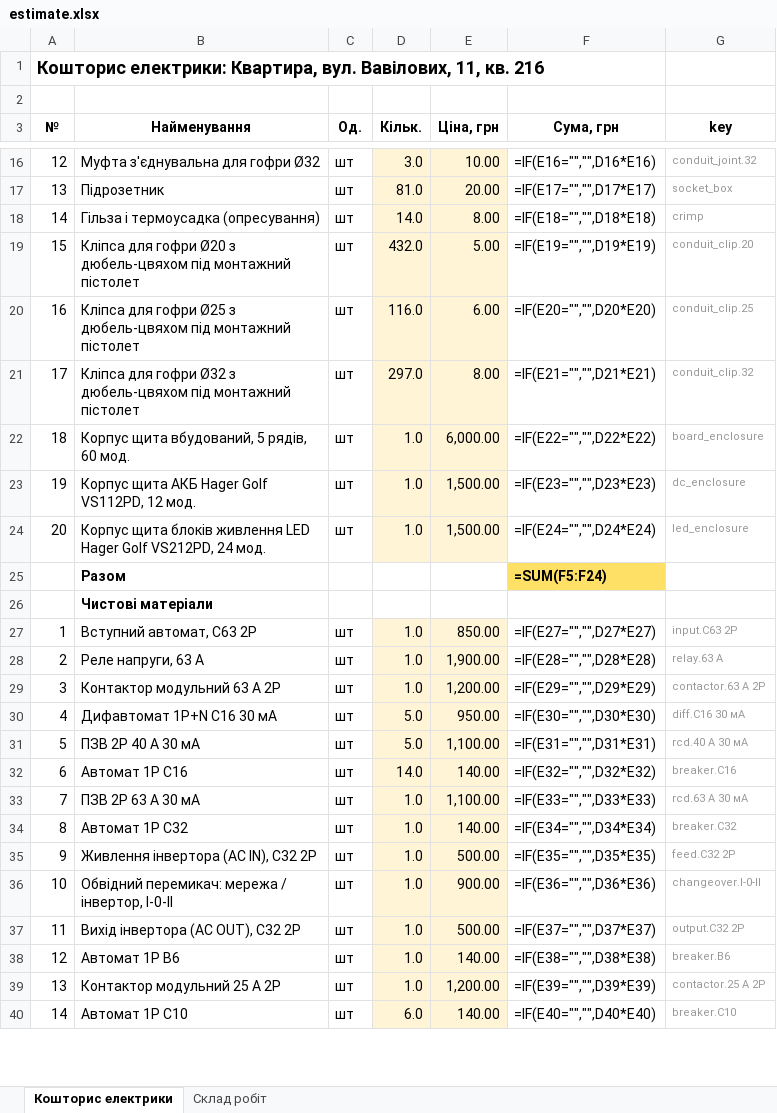
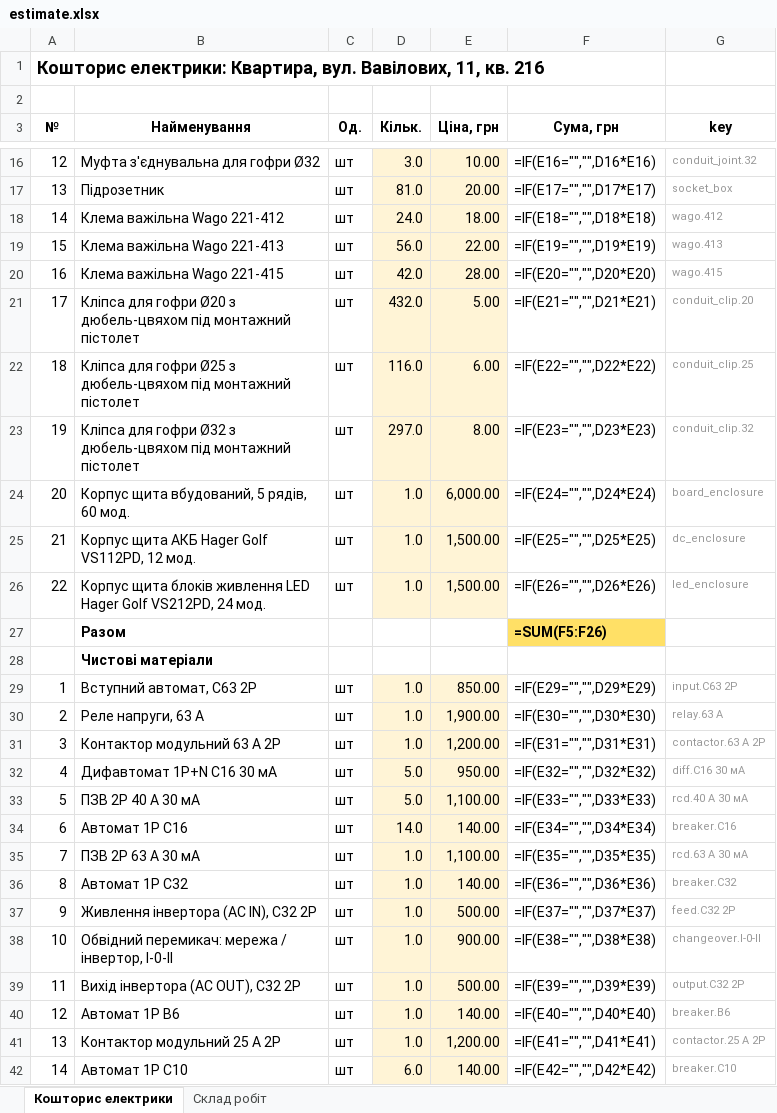
Before and after one commit to Coder801/floorplan-engine, an Excel workbook: projects/vavilovykh-11-216/out/estimate.xlsx, sheet Кошторис електрики, drawn as a sheet; only a part is shown, gaps mark what is left out; values as stored, in another font and other column widths than the file's, no borders; formulas without a stored value are shown as written; removed rows and columns are numbered as before the commit, all else as after; the diff covers the shown part only; the diff names each change by its address in the sheet, - before the commit and + after, or states it on an @@ line.

```diff
--- a/projects/vavilovykh-11-216/out/estimate.xlsx (sheet Кошторис електрики)
+++ b/projects/vavilovykh-11-216/out/estimate.xlsx (sheet Кошторис електрики)
-row 18: 14 | Гільза і термоусадка (опресування) | шт | 14.0 | 8.00 | =IF(E18="","",D18*E18) | crimp
+row 18: 14 | Клема важільна Wago 221-412 | шт | 24.0 | 18.00 | =IF(E18="","",D18*E18) | wago.412
+row 19: 15 | Клема важільна Wago 221-413 | шт | 56.0 | 22.00 | =IF(E19="","",D19*E19) | wago.413
+row 20: 16 | Клема важільна Wago 221-415 | шт | 42.0 | 28.00 | =IF(E20="","",D20*E20) | wago.415
-A21 (№): 15
+A21 (№): 17
-F21 (Сума, грн): =IF(E19="","",D19*E19)
+F21 (Сума, грн): =IF(E21="","",D21*E21)
-A22 (№): 16
+A22 (№): 18
-F22 (Сума, грн): =IF(E20="","",D20*E20)
+F22 (Сума, грн): =IF(E22="","",D22*E22)
-A23 (№): 17
+A23 (№): 19
-F23 (Сума, грн): =IF(E21="","",D21*E21)
+F23 (Сума, грн): =IF(E23="","",D23*E23)
-A24 (№): 18
+A24 (№): 20
-F24 (Сума, грн): =IF(E22="","",D22*E22)
+F24 (Сума, грн): =IF(E24="","",D24*E24)
-A25 (№): 19
+A25 (№): 21
-F25 (Сума, грн): =IF(E23="","",D23*E23)
+F25 (Сума, грн): =IF(E25="","",D25*E25)
-A26 (№): 20
+A26 (№): 22
-F26 (Сума, грн): =IF(E24="","",D24*E24)
+F26 (Сума, грн): =IF(E26="","",D26*E26)
-F27 (Сума, грн): =SUM(F5:F24)
+F27 (Сума, грн): =SUM(F5:F26)
-F29 (Сума, грн): =IF(E27="","",D27*E27)
+F29 (Сума, грн): =IF(E29="","",D29*E29)
-F30 (Сума, грн): =IF(E28="","",D28*E28)
+F30 (Сума, грн): =IF(E30="","",D30*E30)
-F31 (Сума, грн): =IF(E29="","",D29*E29)
+F31 (Сума, грн): =IF(E31="","",D31*E31)
-F32 (Сума, грн): =IF(E30="","",D30*E30)
+F32 (Сума, грн): =IF(E32="","",D32*E32)
-F33 (Сума, грн): =IF(E31="","",D31*E31)
+F33 (Сума, грн): =IF(E33="","",D33*E33)
-F34 (Сума, грн): =IF(E32="","",D32*E32)
+F34 (Сума, грн): =IF(E34="","",D34*E34)
-F35 (Сума, грн): =IF(E33="","",D33*E33)
+F35 (Сума, грн): =IF(E35="","",D35*E35)
-F36 (Сума, грн): =IF(E34="","",D34*E34)
+F36 (Сума, грн): =IF(E36="","",D36*E36)
-F37 (Сума, грн): =IF(E35="","",D35*E35)
+F37 (Сума, грн): =IF(E37="","",D37*E37)
-F38 (Сума, грн): =IF(E36="","",D36*E36)
+F38 (Сума, грн): =IF(E38="","",D38*E38)
-F39 (Сума, грн): =IF(E37="","",D37*E37)
+F39 (Сума, грн): =IF(E39="","",D39*E39)
-F40 (Сума, грн): =IF(E38="","",D38*E38)
+F40 (Сума, грн): =IF(E40="","",D40*E40)
-F41 (Сума, грн): =IF(E39="","",D39*E39)
+F41 (Сума, грн): =IF(E41="","",D41*E41)
-F42 (Сума, грн): =IF(E40="","",D40*E40)
+F42 (Сума, грн): =IF(E42="","",D42*E42)
```
Also changed, not shown: 2 added rows and 37 edited cells elsewhere in this sheet, sheet Склад робіт, projects/nahirna-16/out/estimate.xlsx, projects/nahirna-16/out/plumbing-estimate.xlsx, 10 other files.
